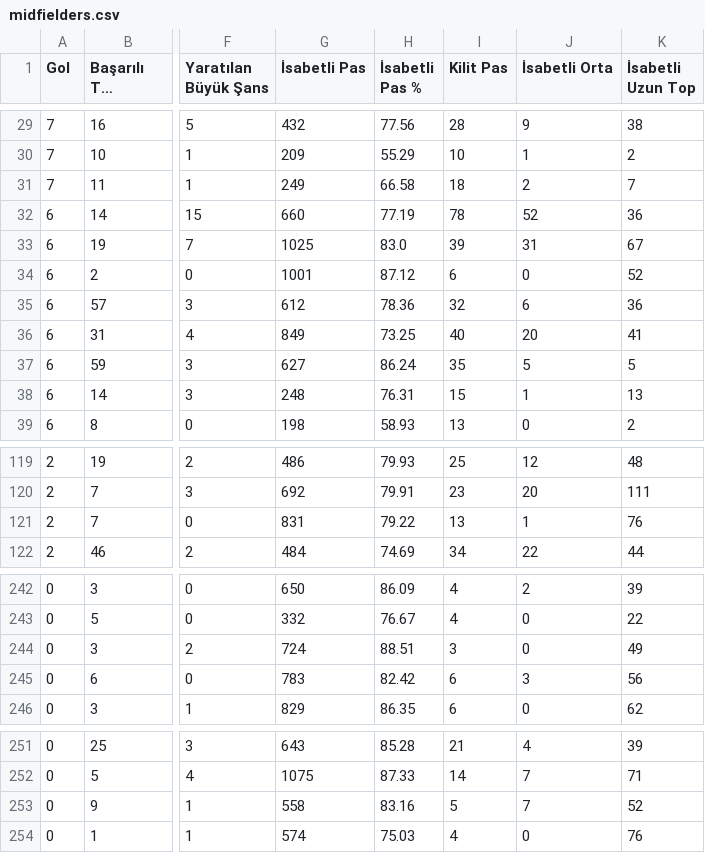
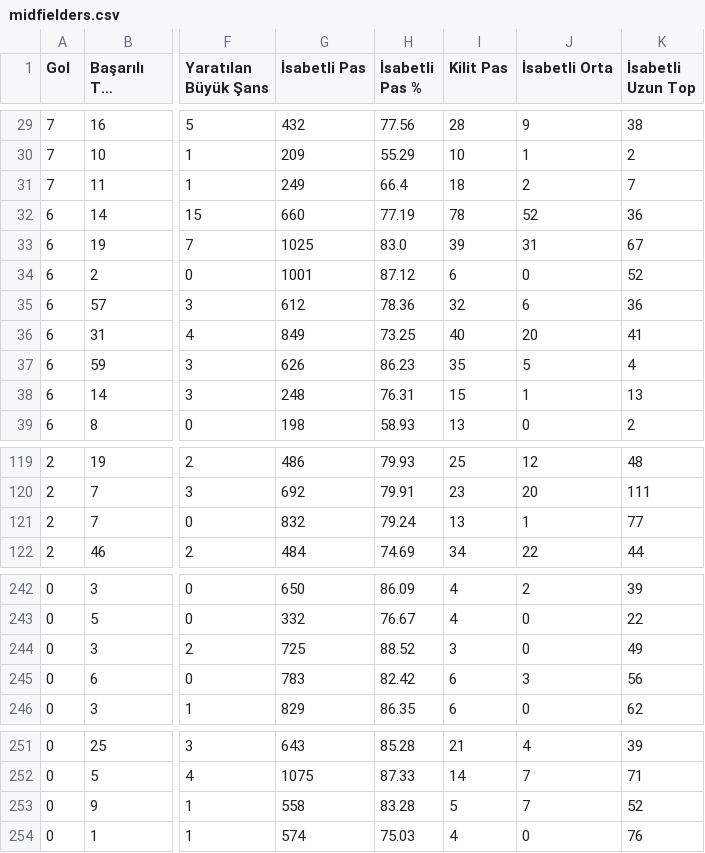
Before and after one commit to scatterradarcsv/csv_scatter_radar_total_noPos, a CSV file: midfielders.csv, drawn as a sheet; only a part is shown, gaps mark what is left out; long unchanged cells end in …; the diff names each change by its address in the sheet, - before the commit and + after, or states it on an @@ line.

Commit message:
Updated midfielders.csv

```diff
--- a/midfielders.csv
+++ b/midfielders.csv
-H31 (İsabetli Pas %): 66.58
+H31 (İsabetli Pas %): 66.4
-G37 (İsabetli Pas): 627
+G37 (İsabetli Pas): 626
-H37 (İsabetli Pas %): 86.24
+H37 (İsabetli Pas %): 86.23
-K37 (İsabetli Uzun Top): 5
+K37 (İsabetli Uzun Top): 4
-G121 (İsabetli Pas): 831
+G121 (İsabetli Pas): 832
-H121 (İsabetli Pas %): 79.22
+H121 (İsabetli Pas %): 79.24
-K121 (İsabetli Uzun Top): 76
+K121 (İsabetli Uzun Top): 77
-G244 (İsabetli Pas): 724
+G244 (İsabetli Pas): 725
-H244 (İsabetli Pas %): 88.51
+H244 (İsabetli Pas %): 88.52
-H253 (İsabetli Pas %): 83.16
+H253 (İsabetli Pas %): 83.28
```
